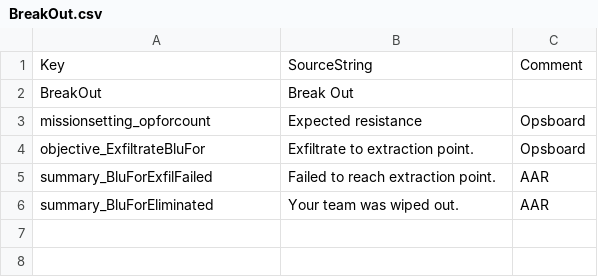
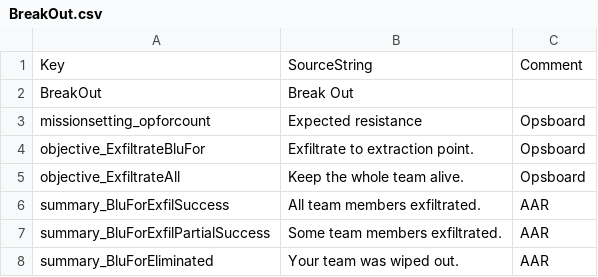
Before and after one commit to JakBaranowski/ground-branch-game-modes, a CSV file: GroundBranch/Content/Localization/GroundBranch/en/BreakOut.csv, drawn as a sheet.

Commit message:
Update the breakout game mode, Unified code base with kill confirmed, Added partial success summary, Added exfil point guards, Separated the StartsWith methodm Added new mission for BreakOut - Tanker.

```diff
--- a/GroundBranch/Content/Localization/GroundBranch/en/BreakOut.csv
+++ b/GroundBranch/Content/Localization/GroundBranch/en/BreakOut.csv
@@ -4,3 +4,5 @@ Key,SourceString,Comment
 "objective_ExfiltrateBluFor","Exfiltrate to extraction point.","Opsboard"
-"summary_BluForExfilFailed","Failed to reach extraction point.","AAR"
+"objective_ExfiltrateAll","Keep the whole team alive.","Opsboard"
+"summary_BluForExfilSuccess","All team members exfiltrated.","AAR"
+"summary_BluForExfilPartialSuccess","Some team members exfiltrated.","AAR"
 "summary_BluForEliminated","Your team was wiped out.","AAR"
```
Also changed, not shown: 5 other files.
